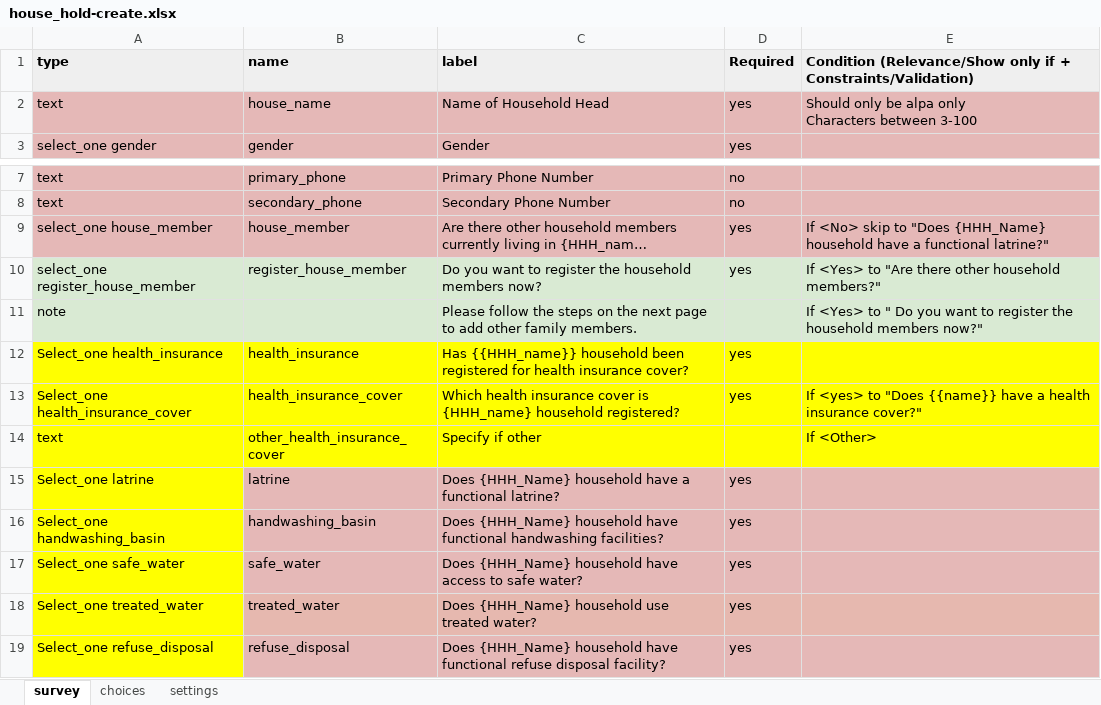
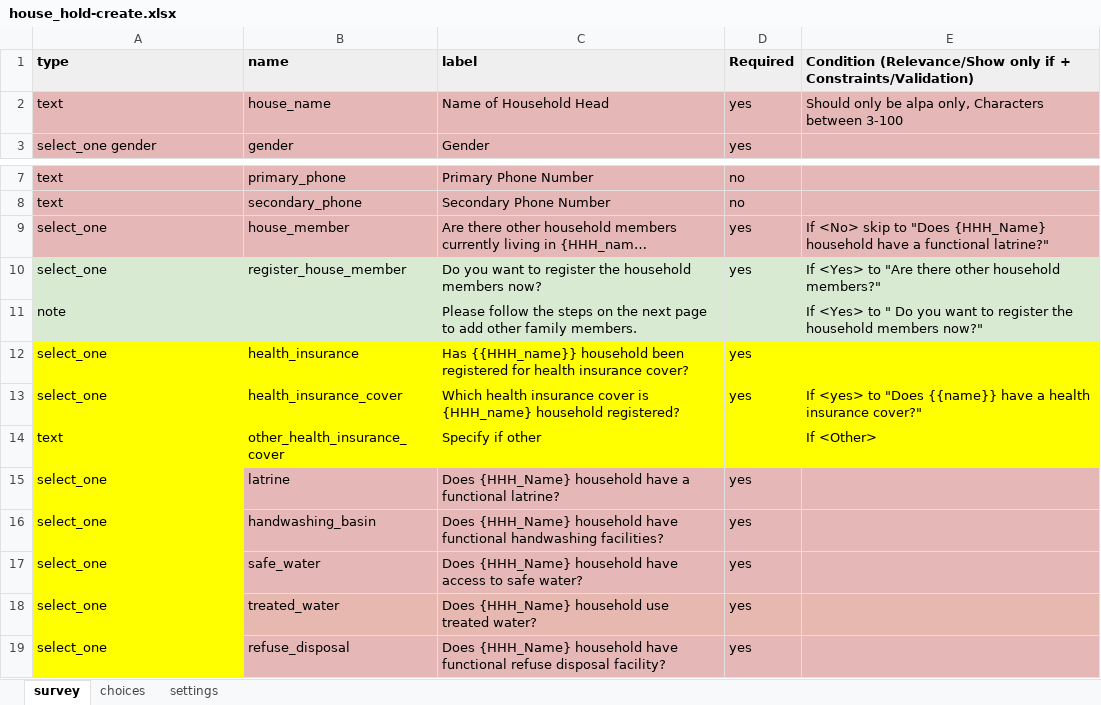
Before and after one commit to oyierp/community-testing-config-test, an Excel workbook: forms/contact/house_hold-create.xlsx, sheet survey, drawn as a sheet; only a part is shown, gaps mark what is left out; long unchanged cells end in …; values as stored, in another font and other column widths than the file's, no borders; ↵ is a line break in a cell; the diff names each change by its address in the sheet, - before the commit and + after, or states it on an @@ line.

```diff
--- a/forms/contact/house_hold-create.xlsx (sheet survey)
+++ b/forms/contact/house_hold-create.xlsx (sheet survey)
-E2: …be alpa only ↵ Characters between…
+E2: …be alpa only, Characters between…
-A9 (type): select_one house_member
+A9 (type): select_one
-A10 (type): select_one register_house_member
+A10 (type): select_one
-A12 (type): Select_one health_insurance
+A12 (type): select_one
-A13 (type): Select_one health_insurance_cover
+A13 (type): select_one
-A15 (type): Select_one latrine
+A15 (type): select_one
-A16 (type): Select_one handwashing_basin
+A16 (type): select_one
-A17 (type): Select_one safe_water
+A17 (type): select_one
-A18 (type): Select_one treated_water
+A18 (type): select_one
-A19 (type): Select_one refuse_disposal
+A19 (type): select_one
```
Also changed, not shown: sheet settings, forms/contact/house_hold-edit.xlsx.
